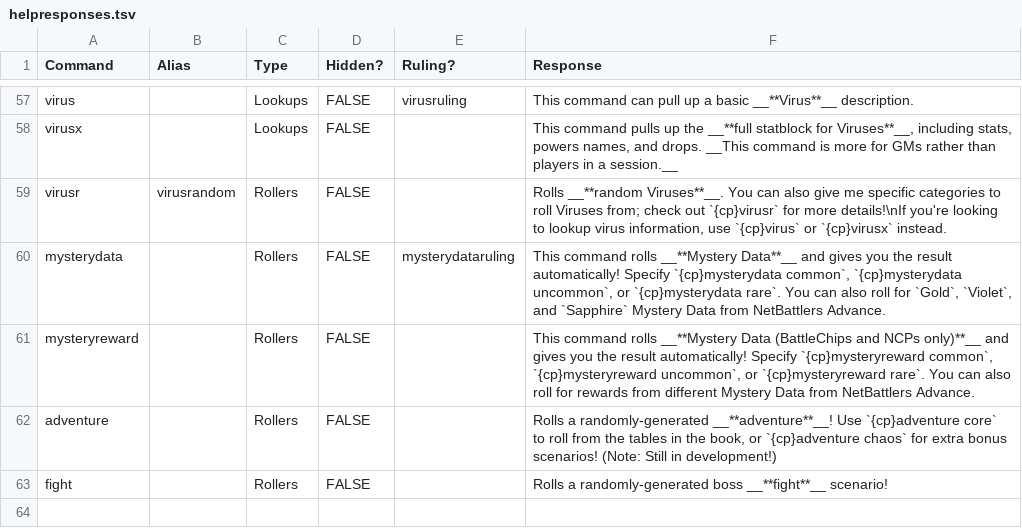
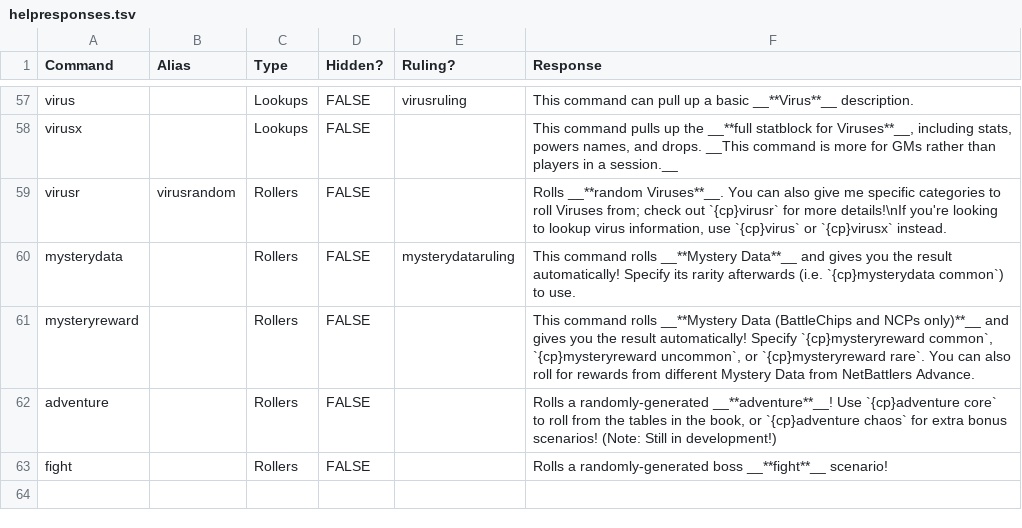
Before and after one commit to gskbladez/PROGBOT_CODE_DUMP, a TSV file: helpresponses.tsv, drawn as a sheet; only a part is shown, gaps mark what is left out; the diff covers the shown part only.

```diff
--- a/helpresponses.tsv
+++ b/helpresponses.tsv
@@ -59,3 +59,3 @@ virusx		Lookups	FALSE		This command pulls up the __**full statblock for Viruses*
 virusr	virusrandom	Rollers	FALSE		Rolls __**random Viruses**__. You can also give me specific categories to roll Viruses from; check out `{cp}virusr` for more details!\nIf you're looking to lookup virus information, use `{cp}virus` or `{cp}virusx` instead.
-mysterydata		Rollers	FALSE	mysterydataruling	This command rolls __**Mystery Data**__ and gives you the result automatically! Specify `{cp}mysterydata common`, `{cp}mysterydata uncommon`, or `{cp}mysterydata rare`. You can also roll for `Gold`, `Violet`, and `Sapphire` Mystery Data from NetBattlers Advance.
+mysterydata		Rollers	FALSE	mysterydataruling	This command rolls __**Mystery Data**__ and gives you the result automatically! Specify its rarity afterwards (i.e. `{cp}mysterydata common`) to use.
 mysteryreward		Rollers	FALSE		This command rolls __**Mystery Data (BattleChips and NCPs only)**__ and gives you the result automatically! Specify `{cp}mysteryreward common`, `{cp}mysteryreward uncommon`, or `{cp}mysteryreward rare`. You can also roll for rewards from different Mystery Data from NetBattlers Advance.
```
Also changed, not shown: 1 edited cell elsewhere in this file, 1 other file.
